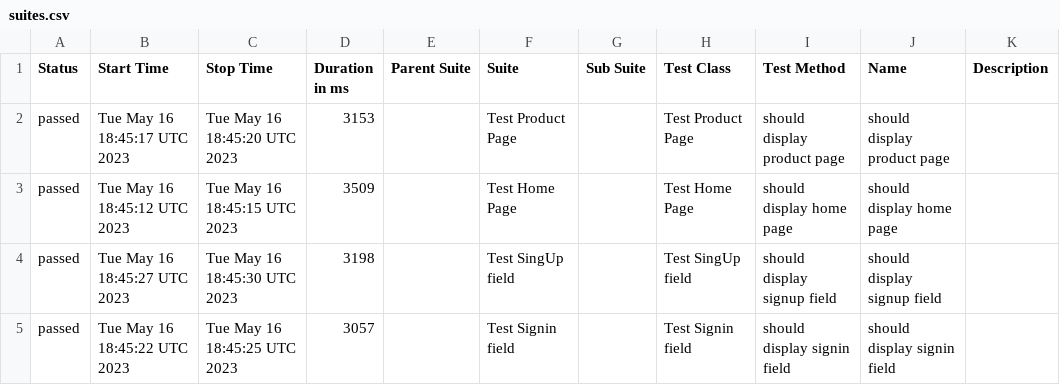
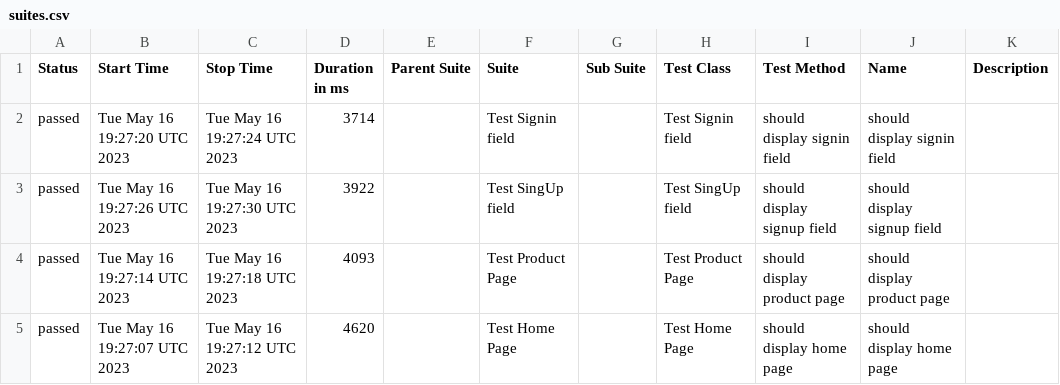
Before and after one commit to uni-mart/unimart-ui, a CSV file: data/suites.csv, drawn as a sheet.

```diff
--- a/data/suites.csv
+++ b/data/suites.csv
@@ -1,5 +1,5 @@
 "Status","Start Time","Stop Time","Duration in ms","Parent Suite","Suite","Sub Suite","Test Class","Test Method","Name","Description"
-"passed","Tue May 16 18:45:17 UTC 2023","Tue May 16 18:45:20 UTC 2023","3153","","Test Product Page","","Test Product Page","should display product page","should display product page",""
-"passed","Tue May 16 18:45:12 UTC 2023","Tue May 16 18:45:15 UTC 2023","3509","","Test Home Page","","Test Home Page","should display home page","should display home page",""
-"passed","Tue May 16 18:45:27 UTC 2023","Tue May 16 18:45:30 UTC 2023","3198","","Test SingUp field","","Test SingUp field","should display signup field","should display signup field",""
-"passed","Tue May 16 18:45:22 UTC 2023","Tue May 16 18:45:25 UTC 2023","3057","","Test Signin field","","Test Signin field","should display signin field","should display signin field",""
+"passed","Tue May 16 19:27:20 UTC 2023","Tue May 16 19:27:24 UTC 2023","3714","","Test Signin field","","Test Signin field","should display signin field","should display signin field",""
+"passed","Tue May 16 19:27:26 UTC 2023","Tue May 16 19:27:30 UTC 2023","3922","","Test SingUp field","","Test SingUp field","should display signup field","should display signup field",""
+"passed","Tue May 16 19:27:14 UTC 2023","Tue May 16 19:27:18 UTC 2023","4093","","Test Product Page","","Test Product Page","should display product page","should display product page",""
+"passed","Tue May 16 19:27:07 UTC 2023","Tue May 16 19:27:12 UTC 2023","4620","","Test Home Page","","Test Home Page","should display home page","should display home page",""
```
Also changed, not shown: 21 other files.
